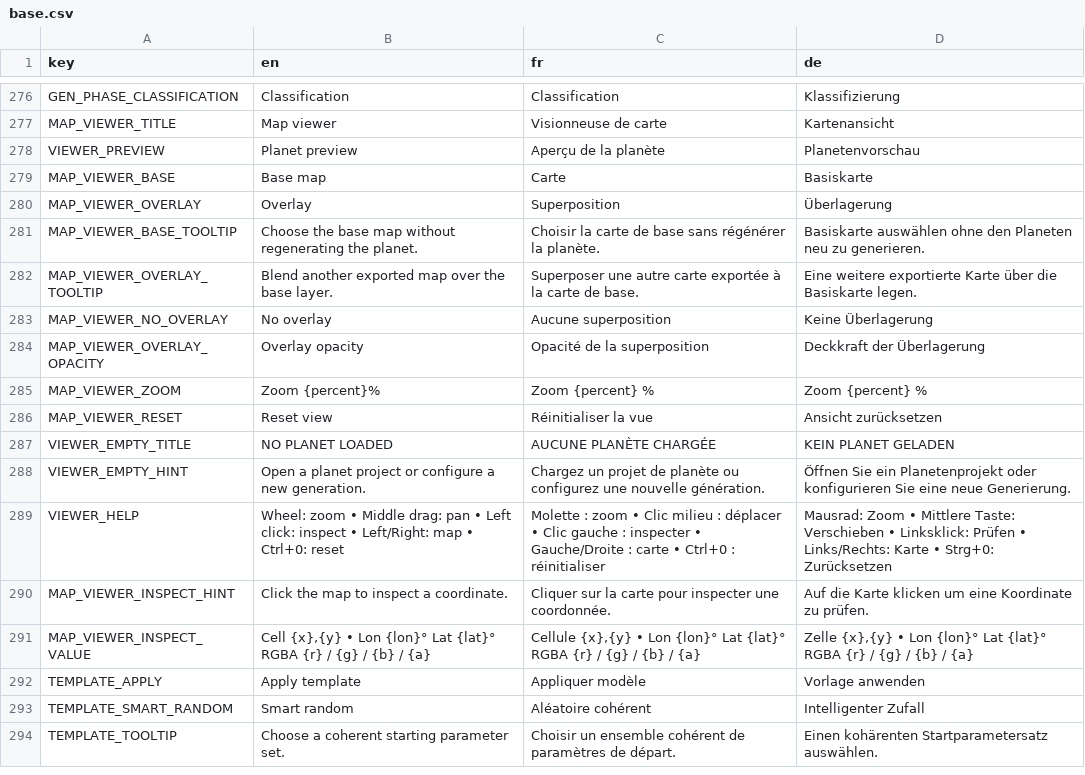
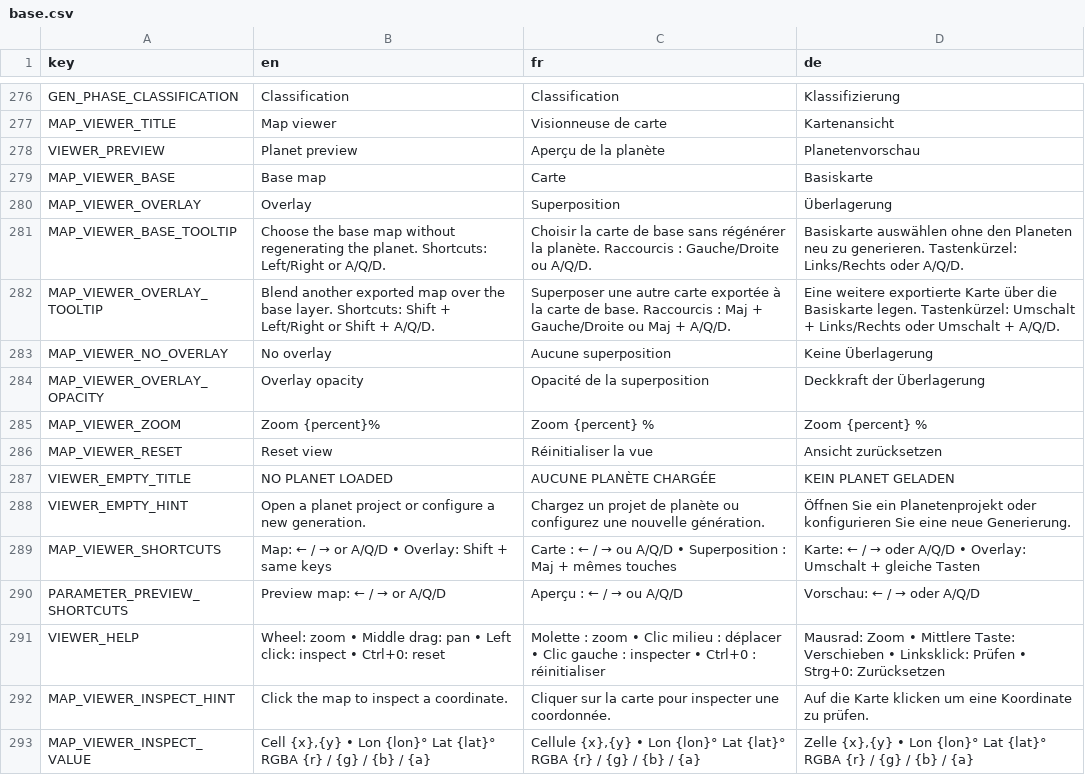
Before and after one commit to Jujedie/PlanetGenerator, a CSV file: data/translations/base.csv, drawn as a sheet; only a part is shown, gaps mark what is left out; the shorter side is filled out with more unchanged rows.

Commit message:
feat: Ajouter des raccourcis pour la visualisation des cartes et améliorer l'interface utilisateur

```diff
--- a/data/translations/base.csv
+++ b/data/translations/base.csv
@@ -280,4 +280,4 @@ MAP_VIEWER_BASE,Base map,Carte,Basiskarte
 MAP_VIEWER_OVERLAY,Overlay,Superposition,Überlagerung
-MAP_VIEWER_BASE_TOOLTIP,Choose the base map without regenerating the planet.,Choisir la carte de base sans régénérer la planète.,Basiskarte auswählen ohne den Planeten neu zu generieren.
-MAP_VIEWER_OVERLAY_TOOLTIP,Blend another exported map over the base layer.,Superposer une autre carte exportée à la carte de base.,Eine weitere exportierte Karte über die Basiskarte legen.
+MAP_VIEWER_BASE_TOOLTIP,Choose the base map without regenerating the planet. Shortcuts: Left/Right or A/Q/D.,Choisir la carte de base sans régénérer la planète. Raccourcis : Gauche/Droite ou A/Q/D.,Basiskarte auswählen ohne den Planeten neu zu generieren. Tastenkürzel: Links/Rechts oder A/Q/D.
+MAP_VIEWER_OVERLAY_TOOLTIP,Blend another exported map over the base layer. Shortcuts: Shift + Left/Right or Shift + A/Q/D.,Superposer une autre carte exportée à la carte de base. Raccourcis : Maj + Gauche/Droite ou Maj + A/Q/D.,Eine weitere exportierte Karte über die Basiskarte legen. Tastenkürzel: Umschalt + Links/Rechts oder Umschalt + A/Q/D.
 MAP_VIEWER_NO_OVERLAY,No overlay,Aucune superposition,Keine Überlagerung
@@ -288,3 +288,5 @@ VIEWER_EMPTY_TITLE,NO PLANET LOADED,AUCUNE PLANÈTE CHARGÉE,KEIN PLANET GELADEN
 VIEWER_EMPTY_HINT,Open a planet project or configure a new generation.,Chargez un projet de planète ou configurez une nouvelle génération.,Öffnen Sie ein Planetenprojekt oder konfigurieren Sie eine neue Generierung.
-VIEWER_HELP,Wheel: zoom • Middle drag: pan • Left click: inspect • Left/Right: map • Ctrl+0: reset,Molette : zoom • Clic milieu : déplacer • Clic gauche : inspecter • Gauche/Droite : carte • Ctrl+0 : réinitialiser,Mausrad: Zoom • Mittlere Taste: Verschieben • Linksklick: Prüfen • Links/Rechts: Karte • Strg+0: Zurücksetzen
+MAP_VIEWER_SHORTCUTS,Map: ← / → or A/Q/D • Overlay: Shift + same keys,Carte : ← / → ou A/Q/D • Superposition : Maj + mêmes touches,Karte: ← / → oder A/Q/D • Overlay: Umschalt + gleiche Tasten
+PARAMETER_PREVIEW_SHORTCUTS,Preview map: ← / → or A/Q/D,Aperçu : ← / → ou A/Q/D,Vorschau: ← / → oder A/Q/D
+VIEWER_HELP,Wheel: zoom • Middle drag: pan • Left click: inspect • Ctrl+0: reset,Molette : zoom • Clic milieu : déplacer • Clic gauche : inspecter • Ctrl+0 : réinitialiser,Mausrad: Zoom • Mittlere Taste: Verschieben • Linksklick: Prüfen • Strg+0: Zurücksetzen
 MAP_VIEWER_INSPECT_HINT,Click the map to inspect a coordinate.,Cliquer sur la carte pour inspecter une coordonnée.,Auf die Karte klicken um eine Koordinate zu prüfen.
```
Also changed, not shown: 4 other files.
